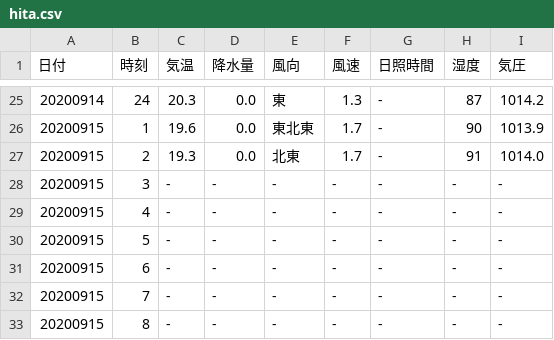
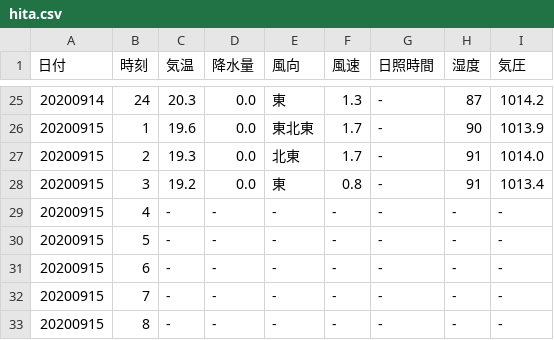
Before and after one commit to s1715-kudo/weather, a CSV file: past_weather/hita.csv, drawn as a sheet; only a part is shown, gaps mark what is left out.

```diff
--- a/past_weather/hita.csv
+++ b/past_weather/hita.csv
@@ -27,3 +27,3 @@
 20200915,2,19.3,0.0,北東,1.7,-,91,1014.0
-20200915,3,-,-,-,-,-,-,-
+20200915,3,19.2,0.0,東,0.8,-,91,1013.4
 20200915,4,-,-,-,-,-,-,-
```
Also changed, not shown: past_weather/bungo-takata.csv, past_weather/inukai.csv, 46 other files.
